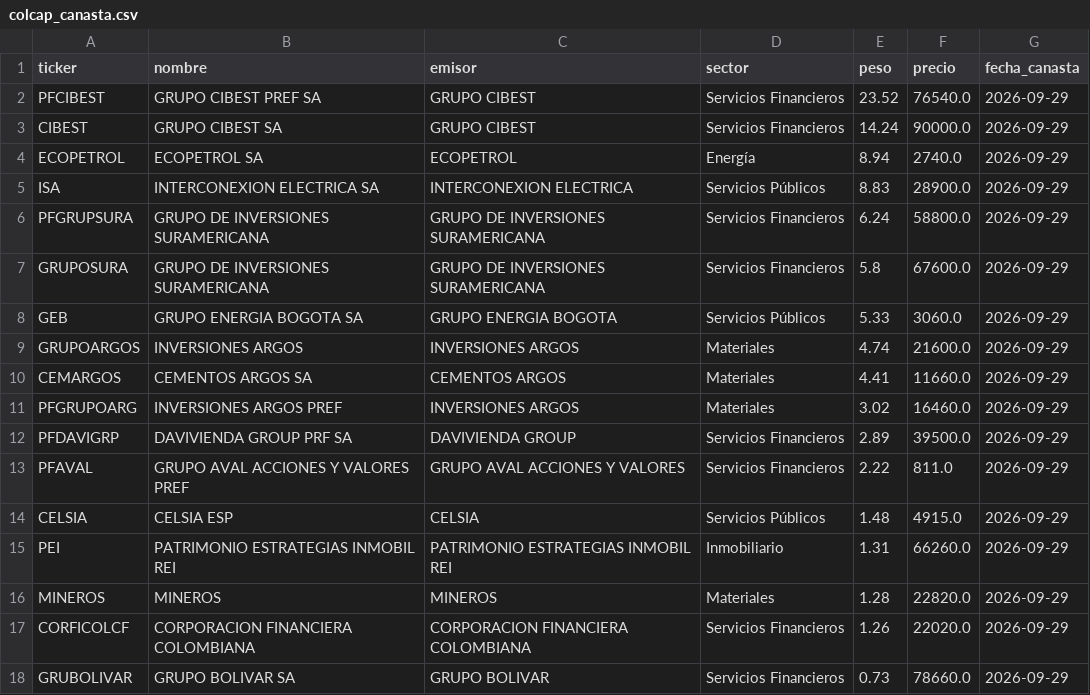
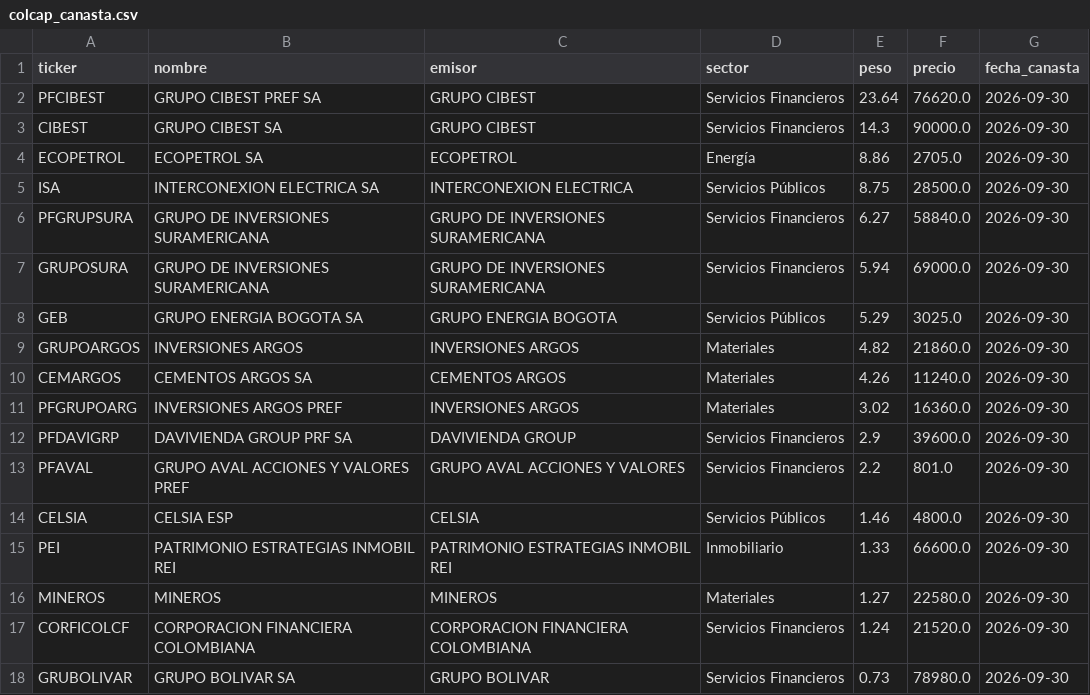
Before and after one commit to Stv-Quant/ColombiaMacro-USBCali, a CSV file: data/colcap_canasta.csv, drawn as a sheet; only a part is shown; the diff covers the shown part only.

```diff
--- a/data/colcap_canasta.csv
+++ b/data/colcap_canasta.csv
@@ -1,18 +1,18 @@
 ticker,nombre,emisor,sector,peso,precio,fecha_canasta
-PFCIBEST,GRUPO CIBEST PREF SA,GRUPO CIBEST,Servicios Financieros,23.52,76540.0,2026-09-29
-CIBEST,GRUPO CIBEST SA,GRUPO CIBEST,Servicios Financieros,14.24,90000.0,2026-09-29
-ECOPETROL,ECOPETROL SA,ECOPETROL,Energía,8.94,2740.0,2026-09-29
-ISA,INTERCONEXION ELECTRICA SA,INTERCONEXION ELECTRICA,Servicios Públicos,8.83,28900.0,2026-09-29
-PFGRUPSURA,GRUPO DE INVERSIONES SURAMERICANA,GRUPO DE INVERSIONES SURAMERICANA,Servicios Financieros,6.24,58800.0,2026-09-29
-GRUPOSURA,GRUPO DE INVERSIONES SURAMERICANA,GRUPO DE INVERSIONES SURAMERICANA,Servicios Financieros,5.8,67600.0,2026-09-29
-GEB,GRUPO ENERGIA BOGOTA SA,GRUPO ENERGIA BOGOTA,Servicios Públicos,5.33,3060.0,2026-09-29
-GRUPOARGOS,INVERSIONES ARGOS,INVERSIONES ARGOS,Materiales,4.74,21600.0,2026-09-29
-CEMARGOS,CEMENTOS ARGOS SA,CEMENTOS ARGOS,Materiales,4.41,11660.0,2026-09-29
-PFGRUPOARG,INVERSIONES ARGOS PREF,INVERSIONES ARGOS,Materiales,3.02,16460.0,2026-09-29
-PFDAVIGRP,DAVIVIENDA GROUP PRF SA,DAVIVIENDA GROUP,Servicios Financieros,2.89,39500.0,2026-09-29
-PFAVAL,GRUPO AVAL ACCIONES Y VALORES PREF,GRUPO AVAL ACCIONES Y VALORES,Servicios Financieros,2.22,811.0,2026-09-29
-CELSIA,CELSIA ESP,CELSIA,Servicios Públicos,1.48,4915.0,2026-09-29
-PEI,PATRIMONIO ESTRATEGIAS INMOBIL REI,PATRIMONIO ESTRATEGIAS INMOBIL REI,Inmobiliario,1.31,66260.0,2026-09-29
-MINEROS,MINEROS,MINEROS,Materiales,1.28,22820.0,2026-09-29
-CORFICOLCF,CORPORACION FINANCIERA COLOMBIANA,CORPORACION FINANCIERA COLOMBIANA,Servicios Financieros,1.26,22020.0,2026-09-29
-GRUBOLIVAR,GRUPO BOLIVAR SA,GRUPO BOLIVAR,Servicios Financieros,0.73,78660.0,2026-09-29
+PFCIBEST,GRUPO CIBEST PREF SA,GRUPO CIBEST,Servicios Financieros,23.64,76620.0,2026-09-30
+CIBEST,GRUPO CIBEST SA,GRUPO CIBEST,Servicios Financieros,14.3,90000.0,2026-09-30
+ECOPETROL,ECOPETROL SA,ECOPETROL,Energía,8.86,2705.0,2026-09-30
+ISA,INTERCONEXION ELECTRICA SA,INTERCONEXION ELECTRICA,Servicios Públicos,8.75,28500.0,2026-09-30
+PFGRUPSURA,GRUPO DE INVERSIONES SURAMERICANA,GRUPO DE INVERSIONES SURAMERICANA,Servicios Financieros,6.27,58840.0,2026-09-30
+GRUPOSURA,GRUPO DE INVERSIONES SURAMERICANA,GRUPO DE INVERSIONES SURAMERICANA,Servicios Financieros,5.94,69000.0,2026-09-30
+GEB,GRUPO ENERGIA BOGOTA SA,GRUPO ENERGIA BOGOTA,Servicios Públicos,5.29,3025.0,2026-09-30
+GRUPOARGOS,INVERSIONES ARGOS,INVERSIONES ARGOS,Materiales,4.82,21860.0,2026-09-30
+CEMARGOS,CEMENTOS ARGOS SA,CEMENTOS ARGOS,Materiales,4.26,11240.0,2026-09-30
+PFGRUPOARG,INVERSIONES ARGOS PREF,INVERSIONES ARGOS,Materiales,3.02,16360.0,2026-09-30
+PFDAVIGRP,DAVIVIENDA GROUP PRF SA,DAVIVIENDA GROUP,Servicios Financieros,2.9,39600.0,2026-09-30
+PFAVAL,GRUPO AVAL ACCIONES Y VALORES PREF,GRUPO AVAL ACCIONES Y VALORES,Servicios Financieros,2.2,801.0,2026-09-30
+CELSIA,CELSIA ESP,CELSIA,Servicios Públicos,1.46,4800.0,2026-09-30
+PEI,PATRIMONIO ESTRATEGIAS INMOBIL REI,PATRIMONIO ESTRATEGIAS INMOBIL REI,Inmobiliario,1.33,66600.0,2026-09-30
+MINEROS,MINEROS,MINEROS,Materiales,1.27,22580.0,2026-09-30
+CORFICOLCF,CORPORACION FINANCIERA COLOMBIANA,CORPORACION FINANCIERA COLOMBIANA,Servicios Financieros,1.24,21520.0,2026-09-30
+GRUBOLIVAR,GRUPO BOLIVAR SA,GRUPO BOLIVAR,Servicios Financieros,0.73,78980.0,2026-09-30
```
Also changed, not shown: 1 added row, 1 removed row and 10 edited cells elsewhere in this file, data/acciones_semanal.csv, data/estado_fuentes.csv, 2 other files.
